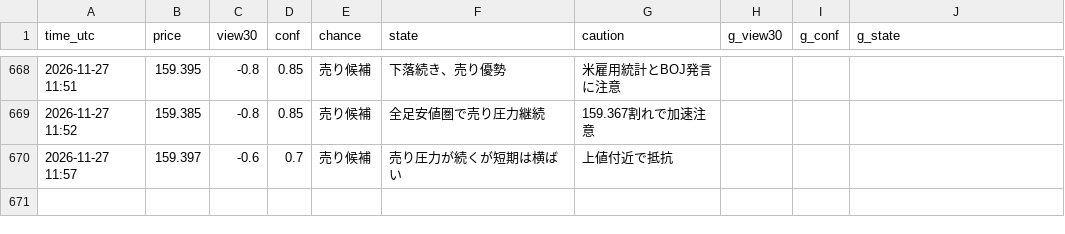
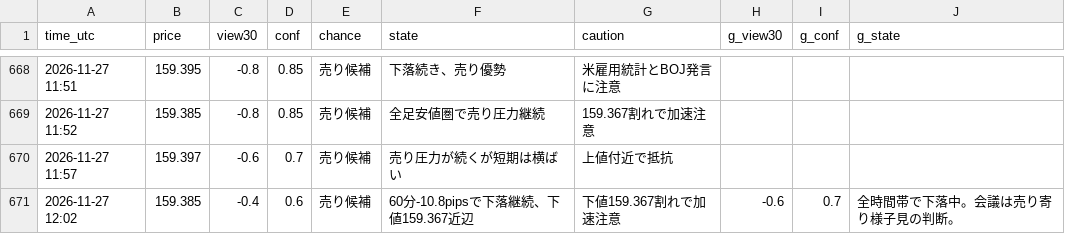
Before and after one commit to ke104-debug/fx-, a CSV file: journal/quick_ai.csv, drawn as a sheet; only a part is shown, gaps mark what is left out; the diff names each change by its address in the sheet, - before the commit and + after, or states it on an @@ line.

```diff
--- a/journal/quick_ai.csv
+++ b/journal/quick_ai.csv
+row 671: 2026-11-27 12:02 | 159.385 | -0.4 | 0.6 | 売り候補 | 60分-10.8pipsで下落継続、下値159.367近辺 | 下値159.367割れで加速注意 | -0.6 | 0.7 | 全時間帯で下落中。会議は売り寄り様子見の判断。
```
Also changed, not shown: journal/gemini_usage.csv.
